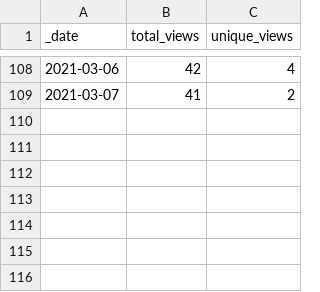
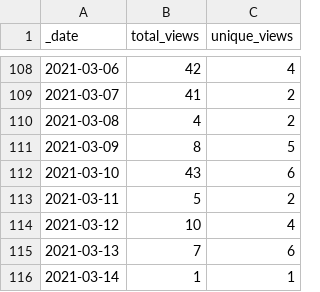
Before and after one commit to Living-with-machines/github_stats_report, a CSV file: view_data/DeezyMatch_views_traffic.csv, drawn as a sheet; only a part is shown, gaps mark what is left out.

Commit message:
Update GitHub traffic report

```diff
--- a/view_data/DeezyMatch_views_traffic.csv
+++ b/view_data/DeezyMatch_views_traffic.csv
@@ -109 +109,8 @@ _date,total_views,unique_views
 2021-03-07,41,2
+2021-03-08,4,2
+2021-03-09,8,5
+2021-03-10,43,6
+2021-03-11,5,2
+2021-03-12,10,4
+2021-03-13,7,6
+2021-03-14,1,1
```
Also changed, not shown: clone_data/github_stats_report_clones_traffic.csv, view_data/D3_JS_viz_in_a_Python_Jupyter_notebook_views_traffic.csv, 15 other files.
